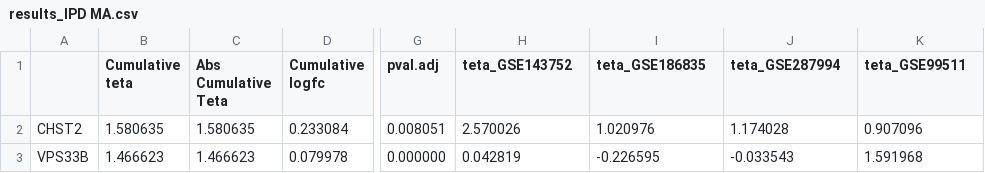
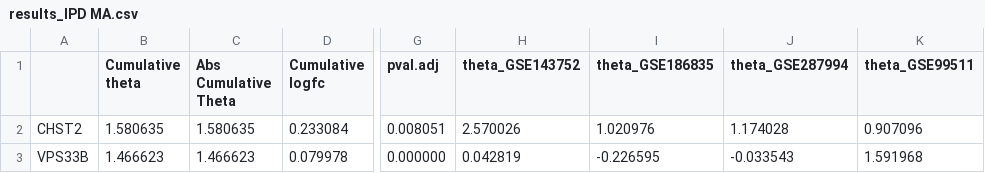
Before and after one commit to sienaclinical/INSIGHT-hrHPV, a CSV file: results_IPD MA.csv, drawn as a sheet; only a part is shown, gaps mark what is left out; the diff names each change by its address in the sheet, - before the commit and + after, or states it on an @@ line.

Commit message:
Update results_IPD MA.csv

```diff
--- a/results_IPD MA.csv
+++ b/results_IPD MA.csv
-B1: Cumulative teta
+B1: Cumulative theta
-C1: Abs Cumulative Teta
+C1: Abs Cumulative Theta
-H1: teta_GSE143752
+H1: theta_GSE143752
-I1: teta_GSE186835
+I1: theta_GSE186835
-J1: teta_GSE287994
+J1: theta_GSE287994
-K1: teta_GSE99511
+K1: theta_GSE99511
```
